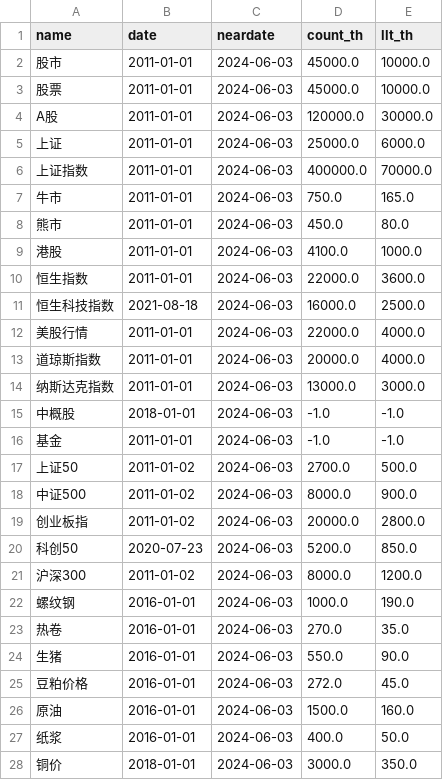
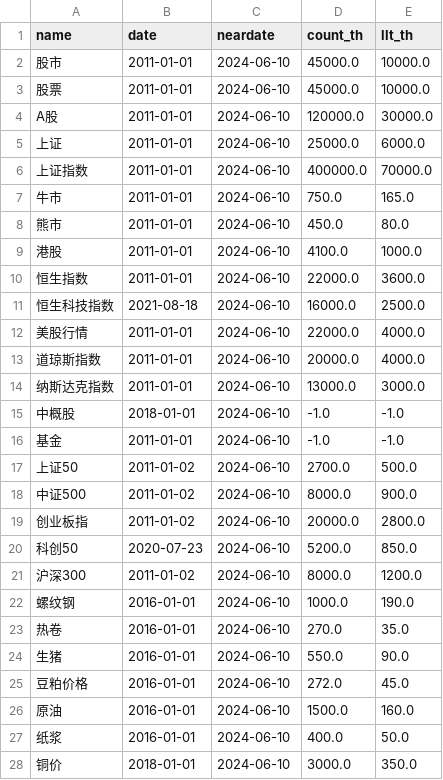
Before and after one commit to wliwh/trade_class, a CSV file: common/search_names.csv, drawn as a sheet; only a part is shown; the diff covers the shown part only.

```diff
--- a/common/search_names.csv
+++ b/common/search_names.csv
@@ -1,28 +1,28 @@
 name,date,neardate,count_th,llt_th
-股市,2011-01-01,2024-06-03,45000.0,10000.0
-股票,2011-01-01,2024-06-03,45000.0,10000.0
-A股,2011-01-01,2024-06-03,120000.0,30000.0
-上证,2011-01-01,2024-06-03,25000.0,6000.0
-上证指数,2011-01-01,2024-06-03,400000.0,70000.0
-牛市,2011-01-01,2024-06-03,750.0,165.0
-熊市,2011-01-01,2024-06-03,450.0,80.0
-港股,2011-01-01,2024-06-03,4100.0,1000.0
-恒生指数,2011-01-01,2024-06-03,22000.0,3600.0
-恒生科技指数,2021-08-18,2024-06-03,16000.0,2500.0
-美股行情,2011-01-01,2024-06-03,22000.0,4000.0
-道琼斯指数,2011-01-01,2024-06-03,20000.0,4000.0
-纳斯达克指数,2011-01-01,2024-06-03,13000.0,3000.0
-中概股,2018-01-01,2024-06-03,-1.0,-1.0
-基金,2011-01-01,2024-06-03,-1.0,-1.0
-上证50,2011-01-02,2024-06-03,2700.0,500.0
-中证500,2011-01-02,2024-06-03,8000.0,900.0
-创业板指,2011-01-02,2024-06-03,20000.0,2800.0
-科创50,2020-07-23,2024-06-03,5200.0,850.0
-沪深300,2011-01-02,2024-06-03,8000.0,1200.0
-螺纹钢,2016-01-01,2024-06-03,1000.0,190.0
-热卷,2016-01-01,2024-06-03,270.0,35.0
-生猪,2016-01-01,2024-06-03,550.0,90.0
-豆粕价格,2016-01-01,2024-06-03,272.0,45.0
-原油,2016-01-01,2024-06-03,1500.0,160.0
-纸浆,2016-01-01,2024-06-03,400.0,50.0
-铜价,2018-01-01,2024-06-03,3000.0,350.0
+股市,2011-01-01,2024-06-10,45000.0,10000.0
+股票,2011-01-01,2024-06-10,45000.0,10000.0
+A股,2011-01-01,2024-06-10,120000.0,30000.0
+上证,2011-01-01,2024-06-10,25000.0,6000.0
+上证指数,2011-01-01,2024-06-10,400000.0,70000.0
+牛市,2011-01-01,2024-06-10,750.0,165.0
+熊市,2011-01-01,2024-06-10,450.0,80.0
+港股,2011-01-01,2024-06-10,4100.0,1000.0
+恒生指数,2011-01-01,2024-06-10,22000.0,3600.0
+恒生科技指数,2021-08-18,2024-06-10,16000.0,2500.0
+美股行情,2011-01-01,2024-06-10,22000.0,4000.0
+道琼斯指数,2011-01-01,2024-06-10,20000.0,4000.0
+纳斯达克指数,2011-01-01,2024-06-10,13000.0,3000.0
+中概股,2018-01-01,2024-06-10,-1.0,-1.0
+基金,2011-01-01,2024-06-10,-1.0,-1.0
+上证50,2011-01-02,2024-06-10,2700.0,500.0
+中证500,2011-01-02,2024-06-10,8000.0,900.0
+创业板指,2011-01-02,2024-06-10,20000.0,2800.0
+科创50,2020-07-23,2024-06-10,5200.0,850.0
+沪深300,2011-01-02,2024-06-10,8000.0,1200.0
+螺纹钢,2016-01-01,2024-06-10,1000.0,190.0
+热卷,2016-01-01,2024-06-10,270.0,35.0
+生猪,2016-01-01,2024-06-10,550.0,90.0
+豆粕价格,2016-01-01,2024-06-10,272.0,45.0
+原油,2016-01-01,2024-06-10,1500.0,160.0
+纸浆,2016-01-01,2024-06-10,400.0,50.0
+铜价,2018-01-01,2024-06-10,3000.0,350.0
```
Also changed, not shown: 2 edited cells elsewhere in this file, data_save/high_low_legu.csv, data_save/north_flow.csv, 4 other files.
